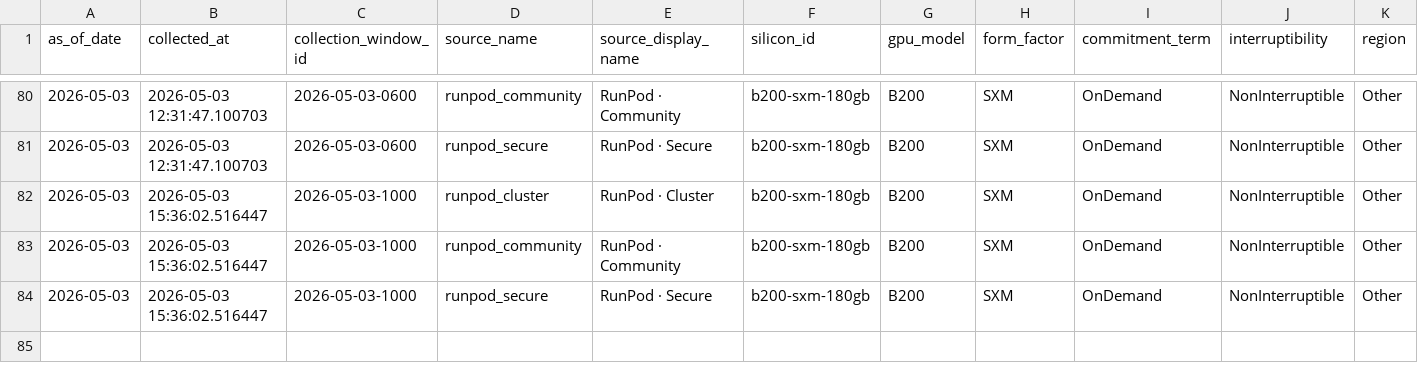
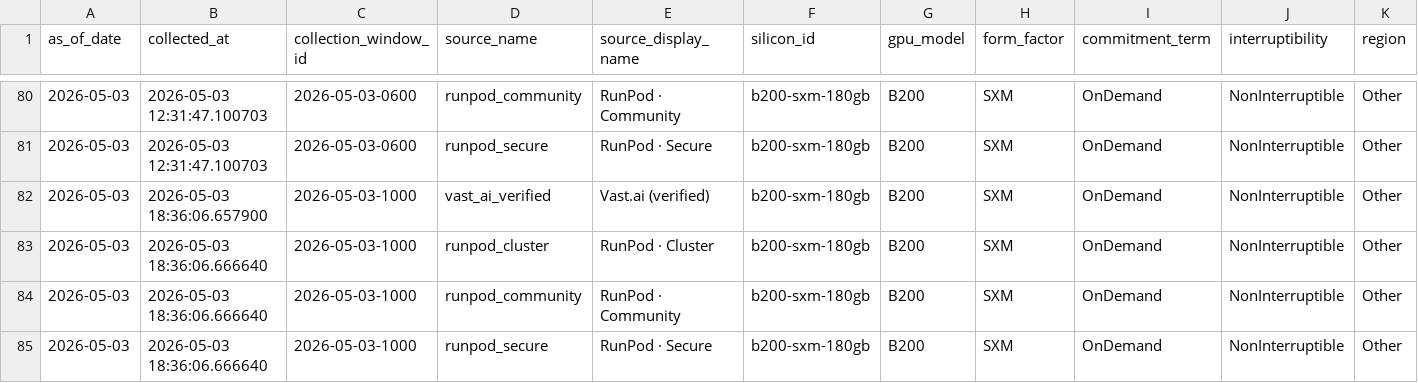
Before and after one commit to ccir-index/ccir-site, a CSV file: public/data/marketplace_b200-sxm-180gb.csv, drawn as a sheet; only a part is shown, gaps mark what is left out; addresses are those after the commit; rows hold the shown columns only; the diff names each change by its address in the sheet, - before the commit and + after, or states it on an @@ line.

Commit message:
data: refresh snapshot to 2026-05-03

```diff
--- a/public/data/marketplace_b200-sxm-180gb.csv
+++ b/public/data/marketplace_b200-sxm-180gb.csv
+row 82: 2026-05-03 | 2026-05-03 18:36:06.657900 | 2026-05-03-1000 | vast_ai_verified | Vast.ai (verified) | b200-sxm-180gb | B200 | SXM | OnDemand | NonInterruptible | Other
-B83:B85 (collected_at): 2026-05-03 15:36:02.516447
+B83:B85 (collected_at): 2026-05-03 18:36:06.666640
```
Also changed, not shown: public/data/marketplace_a100-sxm-80gb.csv, public/data/marketplace_h100-sxm-80gb.csv, 2 other files.
